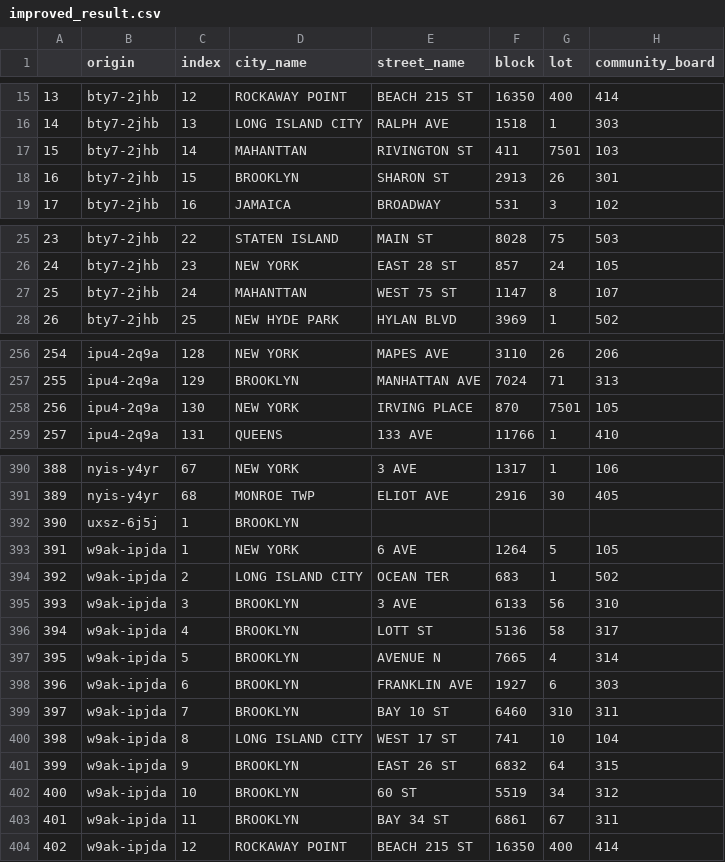
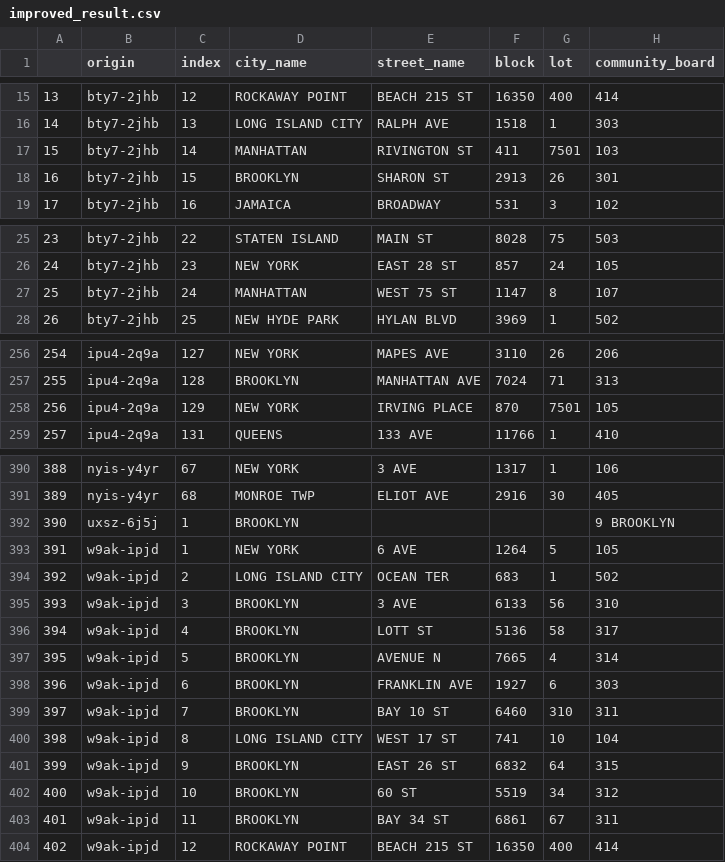
Before and after one commit to TsungLin716/2021-Big-Data-Final-Project, a CSV file: part2/improved_result.csv, drawn as a sheet; only a part is shown, gaps mark what is left out; the diff covers the shown part only.

Commit message:
update part2

```diff
--- a/part2/improved_result.csv
+++ b/part2/improved_result.csv
@@ -16,3 +16,3 @@
 14,bty7-2jhb,13,LONG ISLAND CITY,RALPH AVE,1518,1,303
-15,bty7-2jhb,14,MAHANTTAN,RIVINGTON ST,411,7501,103
+15,bty7-2jhb,14,MANHATTAN,RIVINGTON ST,411,7501,103
 16,bty7-2jhb,15,BROOKLYN,SHARON ST,2913,26,301
@@ -26,3 +26,3 @@
 24,bty7-2jhb,23,NEW YORK,EAST 28 ST,857,24,105
-25,bty7-2jhb,24,MAHANTTAN,WEST 75 ST,1147,8,107
+25,bty7-2jhb,24,MANHATTAN,WEST 75 ST,1147,8,107
 26,bty7-2jhb,25,NEW HYDE PARK,HYLAN BLVD,3969,1,502
@@ -256,4 +256,4 @@
-254,ipu4-2q9a,128,NEW YORK,MAPES AVE,3110,26,206
-255,ipu4-2q9a,129,BROOKLYN,MANHATTAN AVE,7024,71,313
-256,ipu4-2q9a,130,NEW YORK,IRVING PLACE,870,7501,105
+254,ipu4-2q9a,127,NEW YORK,MAPES AVE,3110,26,206
+255,ipu4-2q9a,128,BROOKLYN,MANHATTAN AVE,7024,71,313
+256,ipu4-2q9a,129,NEW YORK,IRVING PLACE,870,7501,105
 257,ipu4-2q9a,131,QUEENS,133 AVE,11766,1,410
@@ -391,14 +391,14 @@
 389,nyis-y4yr,68,MONROE TWP,ELIOT AVE,2916,30,405
-390,uxsz-6j5j,1,BROOKLYN,,,,
-391,w9ak-ipjda,1,NEW YORK,6 AVE,1264,5,105
-392,w9ak-ipjda,2,LONG ISLAND CITY,OCEAN TER,683,1,502
-393,w9ak-ipjda,3,BROOKLYN,3 AVE,6133,56,310
-394,w9ak-ipjda,4,BROOKLYN,LOTT ST,5136,58,317
-395,w9ak-ipjda,5,BROOKLYN,AVENUE N,7665,4,314
-396,w9ak-ipjda,6,BROOKLYN,FRANKLIN AVE,1927,6,303
-397,w9ak-ipjda,7,BROOKLYN,BAY 10 ST,6460,310,311
-398,w9ak-ipjda,8,LONG ISLAND CITY,WEST 17 ST,741,10,104
-399,w9ak-ipjda,9,BROOKLYN,EAST 26 ST,6832,64,315
-400,w9ak-ipjda,10,BROOKLYN,60 ST,5519,34,312
-401,w9ak-ipjda,11,BROOKLYN,BAY 34 ST,6861,67,311
-402,w9ak-ipjda,12,ROCKAWAY POINT,BEACH 215 ST,16350,400,414
+390,uxsz-6j5j,1,BROOKLYN,,,,9 BROOKLYN
+391,w9ak-ipjd,1,NEW YORK,6 AVE,1264,5,105
+392,w9ak-ipjd,2,LONG ISLAND CITY,OCEAN TER,683,1,502
+393,w9ak-ipjd,3,BROOKLYN,3 AVE,6133,56,310
+394,w9ak-ipjd,4,BROOKLYN,LOTT ST,5136,58,317
+395,w9ak-ipjd,5,BROOKLYN,AVENUE N,7665,4,314
+396,w9ak-ipjd,6,BROOKLYN,FRANKLIN AVE,1927,6,303
+397,w9ak-ipjd,7,BROOKLYN,BAY 10 ST,6460,310,311
+398,w9ak-ipjd,8,LONG ISLAND CITY,WEST 17 ST,741,10,104
+399,w9ak-ipjd,9,BROOKLYN,EAST 26 ST,6832,64,315
+400,w9ak-ipjd,10,BROOKLYN,60 ST,5519,34,312
+401,w9ak-ipjd,11,BROOKLYN,BAY 34 ST,6861,67,311
+402,w9ak-ipjd,12,ROCKAWAY POINT,BEACH 215 ST,16350,400,414
```
Also changed, not shown: 36 edited cells elsewhere in this file, 1 other file.
